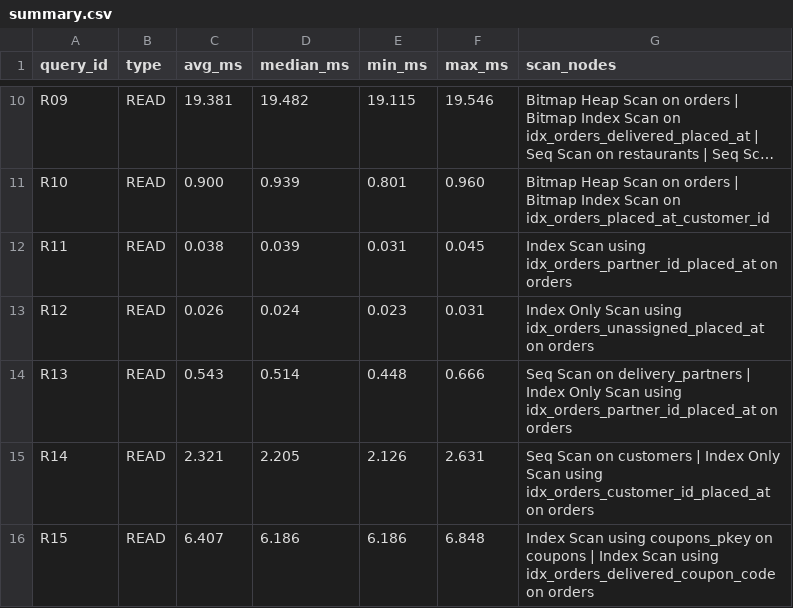
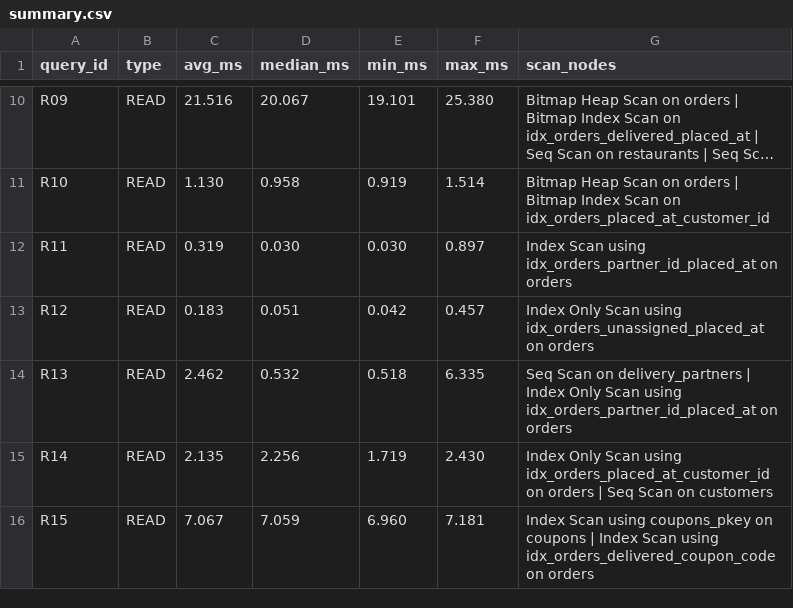
Before and after one commit to piyush-1603/DE_Project_2026, a CSV file: benchmarks/results/optimized/summary.csv, drawn as a sheet; only a part is shown, gaps mark what is left out; long unchanged cells end in …; the diff covers the shown part only; the diff names each change by its address in the sheet, - before the commit and + after, or states it on an @@ line.

```diff
--- a/benchmarks/results/optimized/summary.csv
+++ b/benchmarks/results/optimized/summary.csv
-C10 (avg_ms): 19.381
+C10 (avg_ms): 21.516
-D10 (median_ms): 19.482
+D10 (median_ms): 20.067
-E10 (min_ms): 19.115
+E10 (min_ms): 19.101
-F10 (max_ms): 19.546
+F10 (max_ms): 25.380
-C11 (avg_ms): 0.900
+C11 (avg_ms): 1.130
-D11 (median_ms): 0.939
+D11 (median_ms): 0.958
-E11 (min_ms): 0.801
+E11 (min_ms): 0.919
-F11 (max_ms): 0.960
+F11 (max_ms): 1.514
-C12 (avg_ms): 0.038
+C12 (avg_ms): 0.319
-D12 (median_ms): 0.039
+D12 (median_ms): 0.030
-E12 (min_ms): 0.031
+E12 (min_ms): 0.030
-F12 (max_ms): 0.045
+F12 (max_ms): 0.897
-C13 (avg_ms): 0.026
+C13 (avg_ms): 0.183
-D13 (median_ms): 0.024
+D13 (median_ms): 0.051
-E13 (min_ms): 0.023
+E13 (min_ms): 0.042
-F13 (max_ms): 0.031
+F13 (max_ms): 0.457
-C14 (avg_ms): 0.543
+C14 (avg_ms): 2.462
-D14 (median_ms): 0.514
+D14 (median_ms): 0.532
-E14 (min_ms): 0.448
+E14 (min_ms): 0.518
-F14 (max_ms): 0.666
+F14 (max_ms): 6.335
-C15 (avg_ms): 2.321
+C15 (avg_ms): 2.135
-D15 (median_ms): 2.205
+D15 (median_ms): 2.256
-E15 (min_ms): 2.126
+E15 (min_ms): 1.719
-F15 (max_ms): 2.631
+F15 (max_ms): 2.430
-G15 (scan_nodes): Seq Scan on customers | Index Only Scan using idx_orders_customer_id_placed_at on orders
+G15 (scan_nodes): Index Only Scan using idx_orders_placed_at_customer_id on orders | Seq Scan on customers
-C16 (avg_ms): 6.407
+C16 (avg_ms): 7.067
-D16 (median_ms): 6.186
+D16 (median_ms): 7.059
-E16 (min_ms): 6.186
+E16 (min_ms): 6.960
-F16 (max_ms): 6.848
+F16 (max_ms): 7.181
```
Also changed, not shown: 94 edited cells elsewhere in this file, 31 other files.
